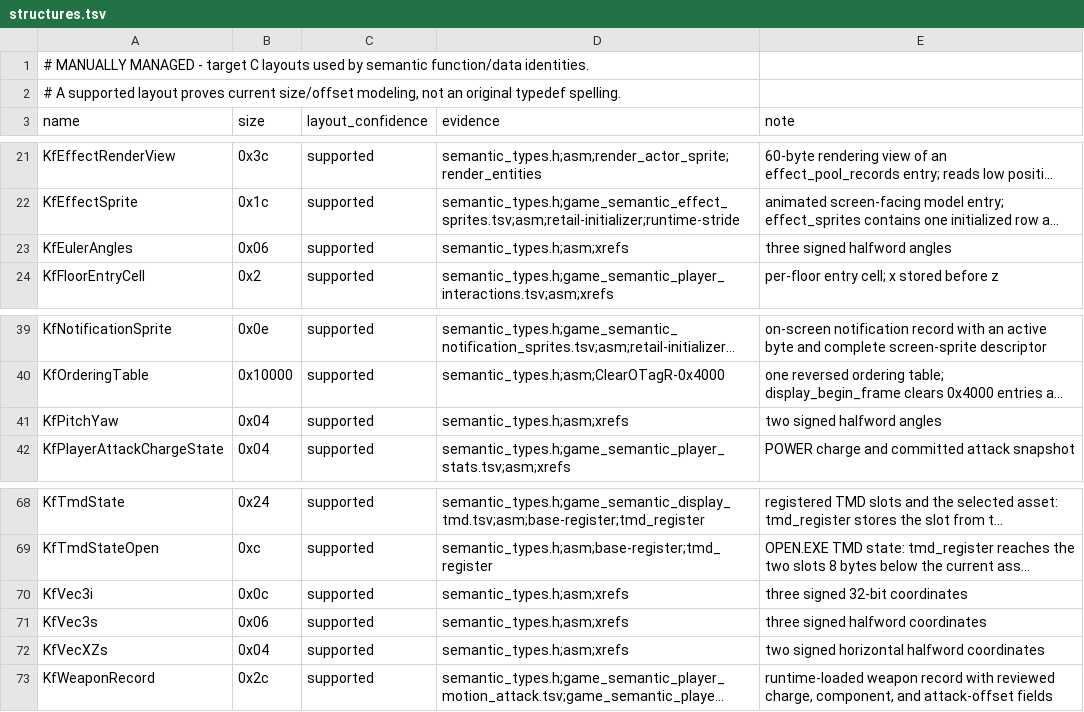
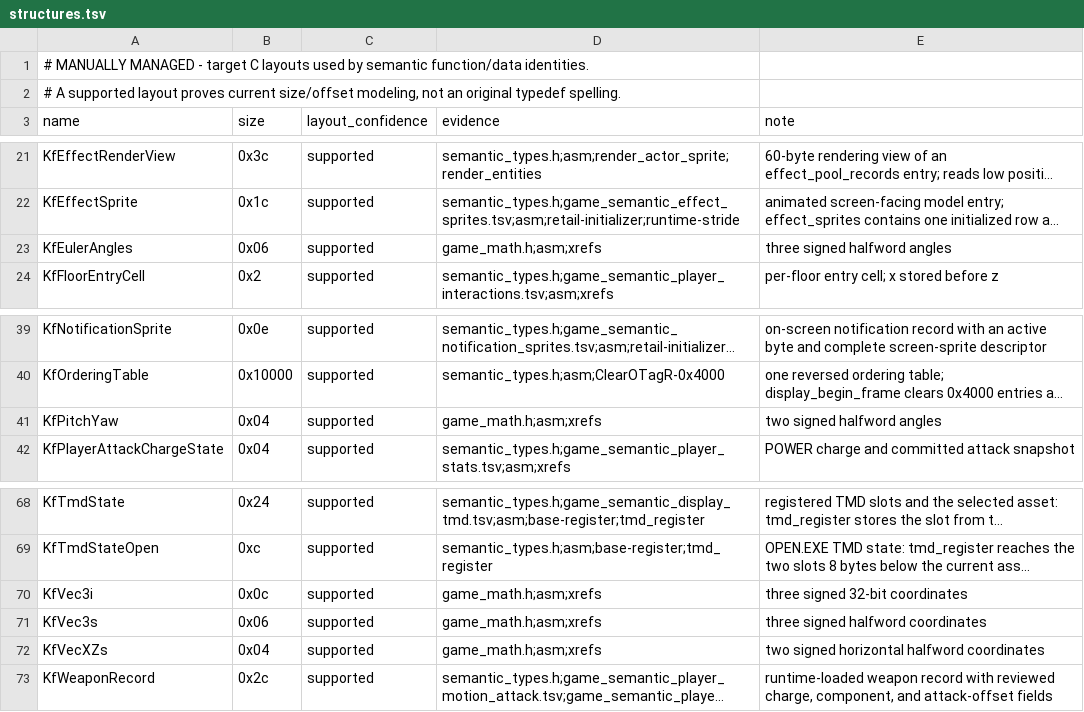
Before and after one commit to sushi-shi/kings-field-decomp, a TSV file: config/retail/structures.tsv, drawn as a sheet; only a part is shown, gaps mark what is left out; long unchanged cells end in …; the diff names each change by its address in the sheet, - before the commit and + after, or states it on an @@ line.

```diff
--- a/config/retail/structures.tsv
+++ b/config/retail/structures.tsv
-D23 (evidence): semantic_types.h;asm;xrefs
+D23 (evidence): game_math.h;asm;xrefs
-D41 (evidence): semantic_types.h;asm;xrefs
+D41 (evidence): game_math.h;asm;xrefs
-D70:D72 (evidence): semantic_types.h;asm;xrefs
+D70:D72 (evidence): game_math.h;asm;xrefs
```
Also changed, not shown: config/retail/structure_fields.tsv, 6 other files.
